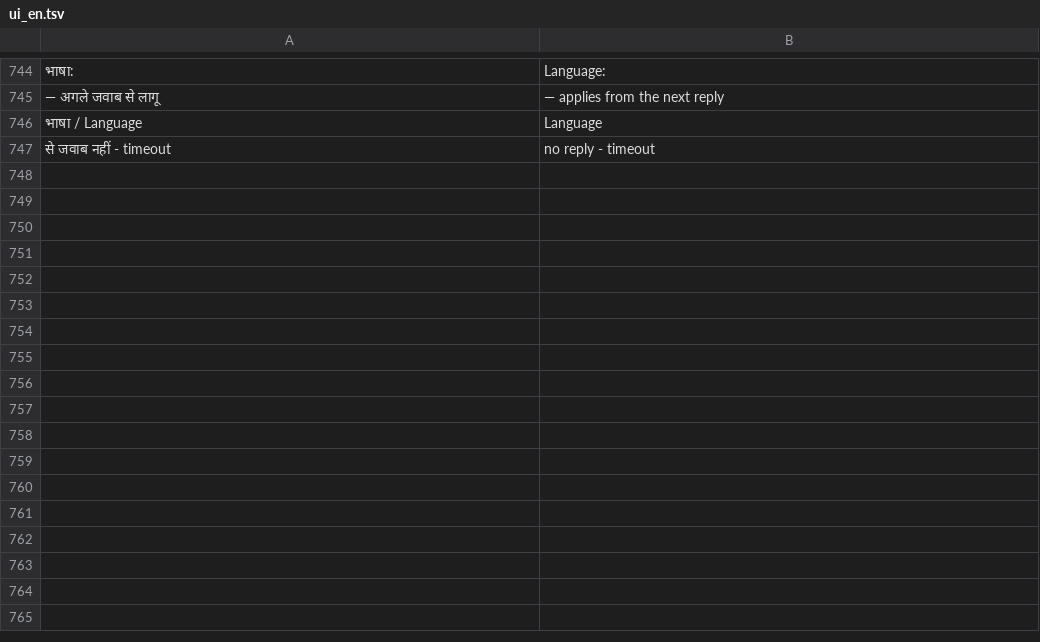
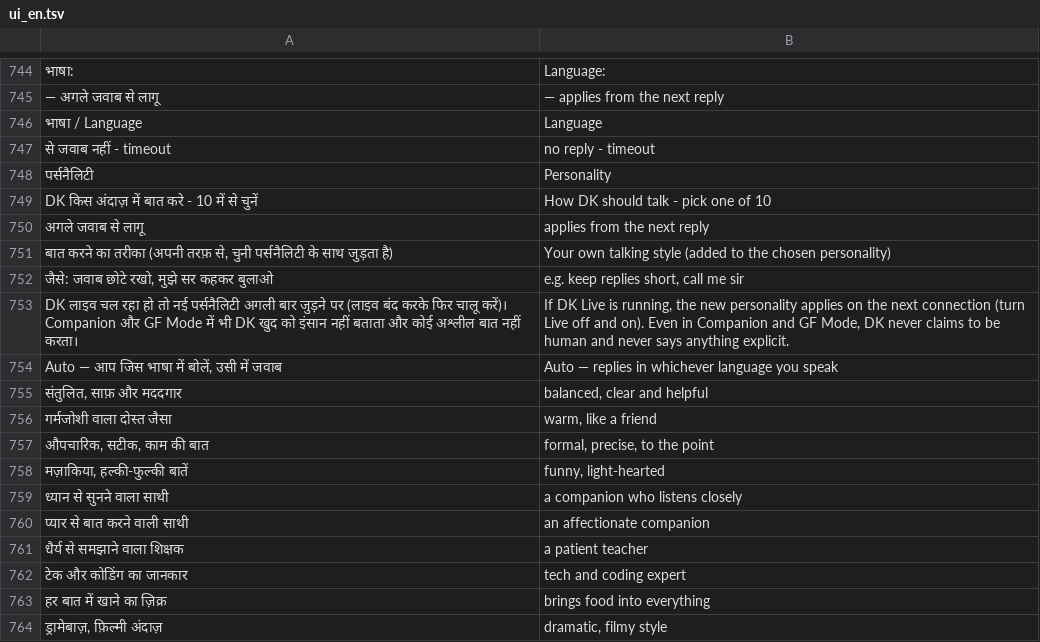
Before and after one commit to rolexdkscreation-max/DK2.0, a TSV file: app/src/main/assets/ui_en.tsv, drawn as a sheet; only a part is shown, gaps mark what is left out; the diff names each change by its address in the sheet, - before the commit and + after, or states it on an @@ line.

Commit message:
DK AI Part 02/03: 10 पर्सनैलिटी, भाषा पहचान + Auto भाषा, AssistantBrand.OWNER_NAME, audit checklist

```diff
--- a/app/src/main/assets/ui_en.tsv
+++ b/app/src/main/assets/ui_en.tsv
+row 748: पर्सनैलिटी | Personality
+row 749: DK किस अंदाज़ में बात करे - 10 में से चुनें | How DK should talk - pick one of 10
+row 750: अगले जवाब से लागू | applies from the next reply
+row 751: बात करने का तरीका (अपनी तरफ़ से, चुनी पर्सनैलिटी के साथ जुड़ता है) | Your own talking style (added to the chosen personality)
+row 752: जैसे: जवाब छोटे रखो, मुझे सर कहकर बुलाओ | e.g. keep replies short, call me sir
+row 753: DK लाइव चल रहा हो तो नई पर्सनैलिटी अगली बार जुड़ने पर (लाइव बंद करके फिर चालू करें)। Companion और GF Mode में भी DK खुद को इंसान नहीं बताता और कोई अश्लील बात नहीं करता। | If DK Live is running, the new personality applies on the next connection (turn Live off and on). Even in Companion and GF Mode, DK never claims to be human and never says anything explicit.
+row 754: Auto — आप जिस भाषा में बोलें, उसी में जवाब | Auto — replies in whichever language you speak
+row 755: संतुलित, साफ़ और मददगार | balanced, clear and helpful
+row 756: गर्मजोशी वाला दोस्त जैसा | warm, like a friend
+row 757: औपचारिक, सटीक, काम की बात | formal, precise, to the point
+row 758: मज़ाकिया, हल्की-फुल्की बातें | funny, light-hearted
+row 759: ध्यान से सुनने वाला साथी | a companion who listens closely
+row 760: प्यार से बात करने वाली साथी | an affectionate companion
+row 761: धैर्य से समझाने वाला शिक्षक | a patient teacher
+row 762: टेक और कोडिंग का जानकार | tech and coding expert
+row 763: हर बात में खाने का ज़िक्र | brings food into everything
+row 764: ड्रामेबाज़, फ़िल्मी अंदाज़ | dramatic, filmy style
```
Also changed, not shown: 11 other files.
